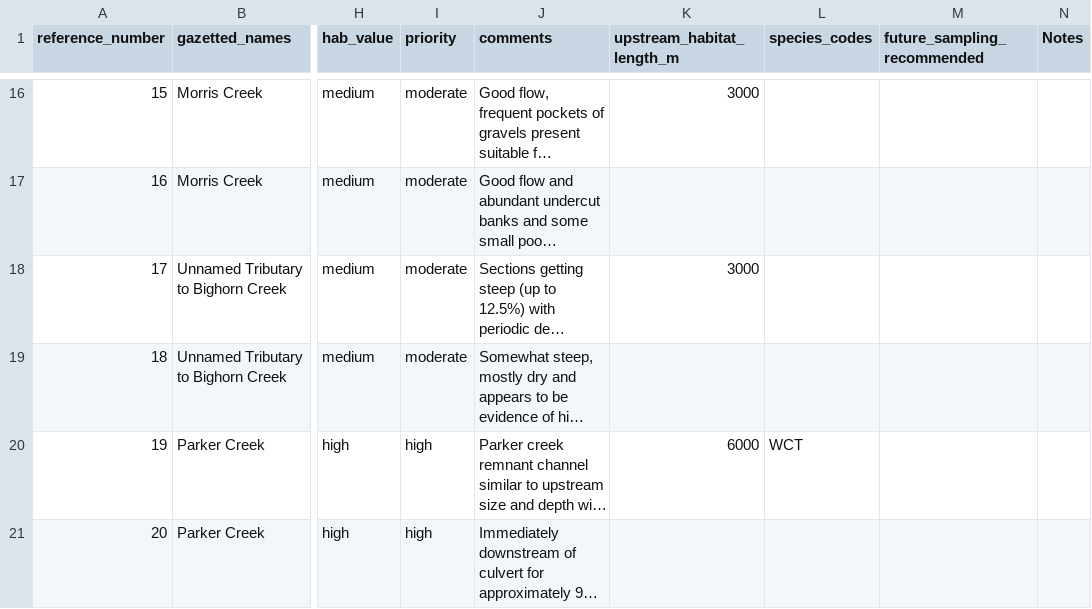
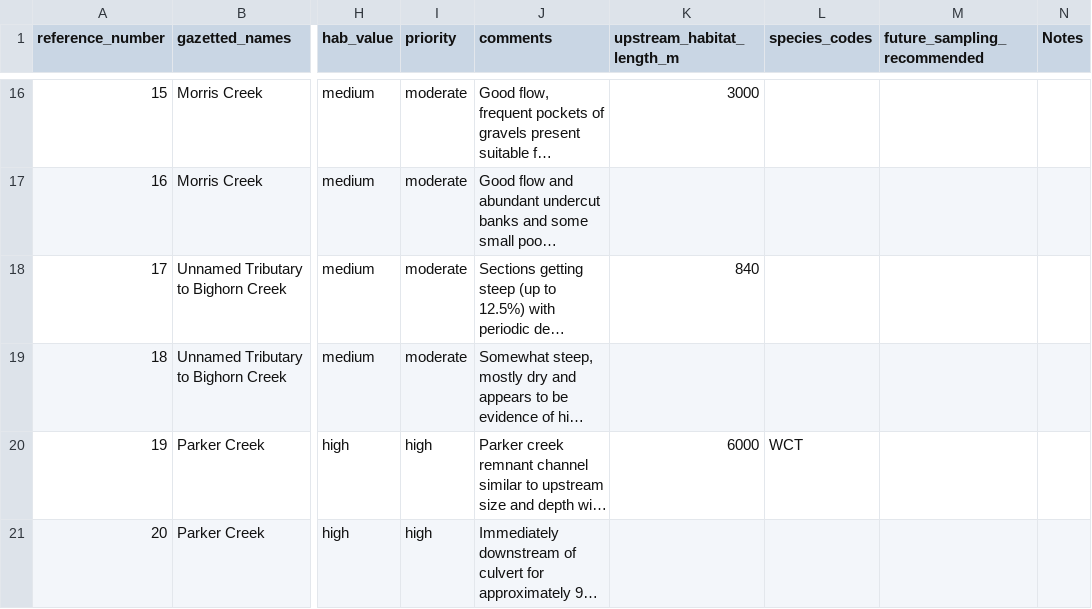
Before and after one commit to NewGraphEnvironment/fish_passage_elk_2021_reporting, a CSV file: data/habitat_confirmations_priorities.csv, drawn as a sheet; only a part is shown, gaps mark what is left out; long unchanged cells end in …; the diff names each change by its address in the sheet, - before the commit and + after, or states it on an @@ line.

Commit message:
update bighorn

```diff
--- a/data/habitat_confirmations_priorities.csv
+++ b/data/habitat_confirmations_priorities.csv
-K18 (upstream_habitat_length_m): 3000
+K18 (upstream_habitat_length_m): 840
```
